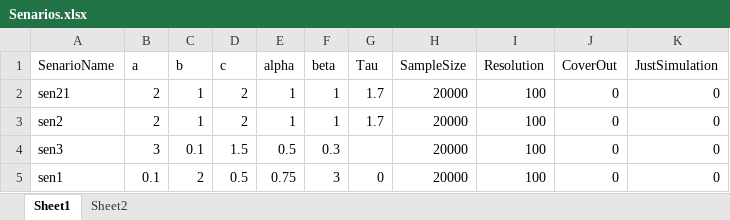
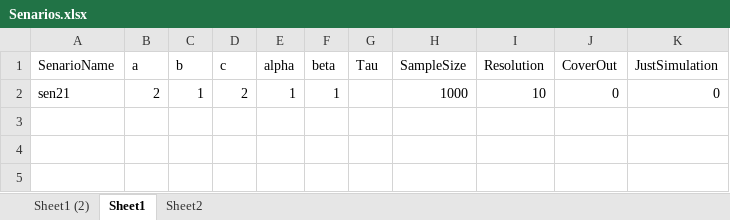
Before and after one commit to PedramDavoudi/Finance, an Excel workbook: Input/Senarios.xlsx, sheet Sheet1, drawn as a sheet; values as stored, in another font and other column widths than the file's, no borders; the diff names each change by its address in the sheet, - before the commit and + after, or states it on an @@ line.

```diff
--- a/Input/Senarios.xlsx (sheet Sheet1)
+++ b/Input/Senarios.xlsx (sheet Sheet1)
+sheet tab: Sheet1 (2)
-G2 (Tau): 1.7
+G2 (Tau): (empty)
-H2 (SampleSize): 20000
+H2 (SampleSize): 1000
-I2 (Resolution): 100
+I2 (Resolution): 10
-row 3: sen2 | 2 | 1 | 2 | 1 | 1 | 1.7 | 20000 | 100 | 0 | 0
-row 4: sen3 | 3 | 0.1 | 1.5 | 0.5 | 0.3 |  | 20000 | 100 | 0 | 0
-row 5: sen1 | 0.1 | 2 | 0.5 | 0.75 | 3 | 0 | 20000 | 100 | 0 | 0
```
Also changed, not shown: 5 other files.
